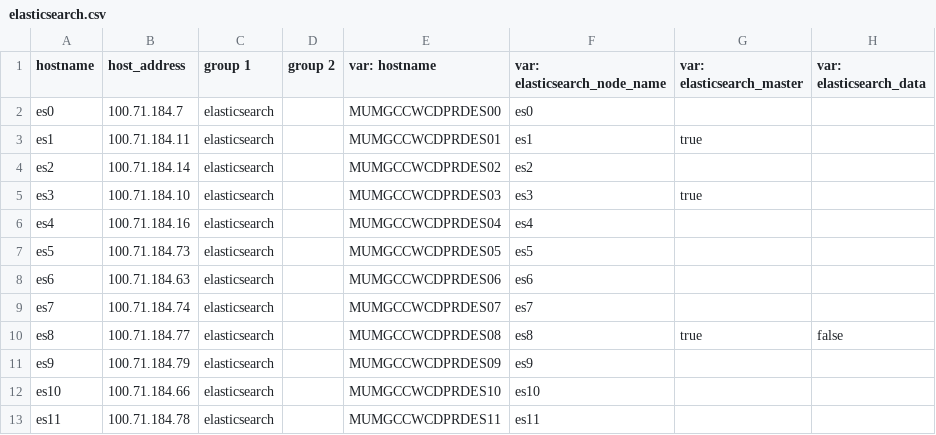
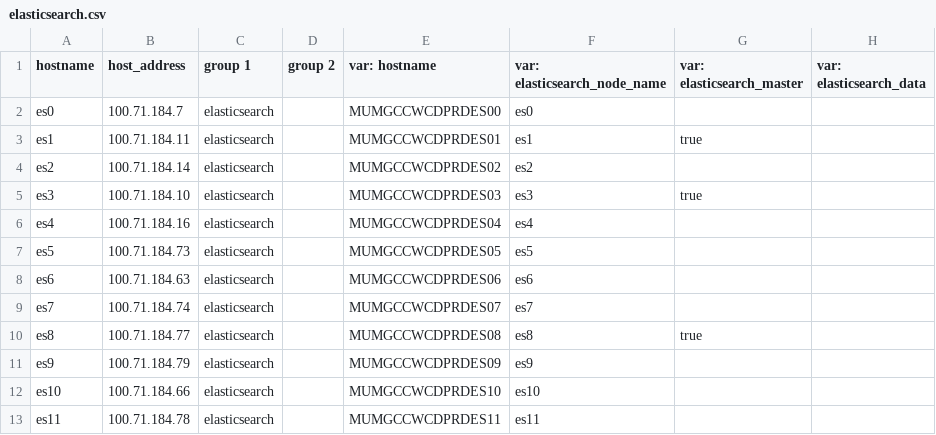
Before and after one commit to dimagi/commcare-cloud, a CSV file: environments/icds-cas/inventory/elasticsearch.csv, drawn as a sheet.

Commit message:
es8 back to data node

```diff
--- a/environments/icds-cas/inventory/elasticsearch.csv
+++ b/environments/icds-cas/inventory/elasticsearch.csv
@@ -9,3 +9,3 @@ es6,100.71.184.63,elasticsearch,,MUMGCCWCDPRDES06,es6,,
 es7,100.71.184.74,elasticsearch,,MUMGCCWCDPRDES07,es7,,
-es8,100.71.184.77,elasticsearch,,MUMGCCWCDPRDES08,es8,true,false
+es8,100.71.184.77,elasticsearch,,MUMGCCWCDPRDES08,es8,true,
 es9,100.71.184.79,elasticsearch,,MUMGCCWCDPRDES09,es9,,
```
